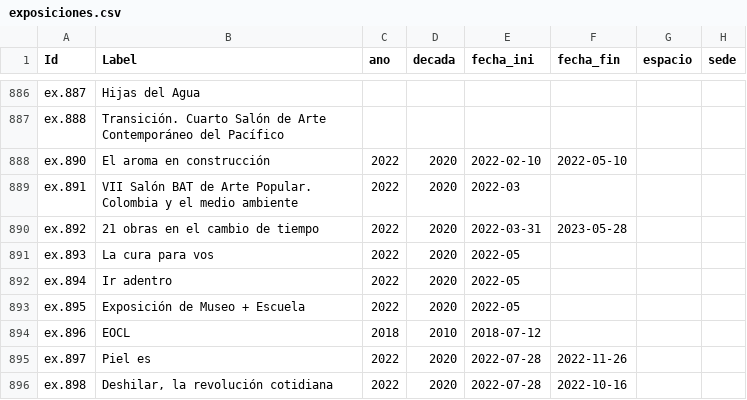
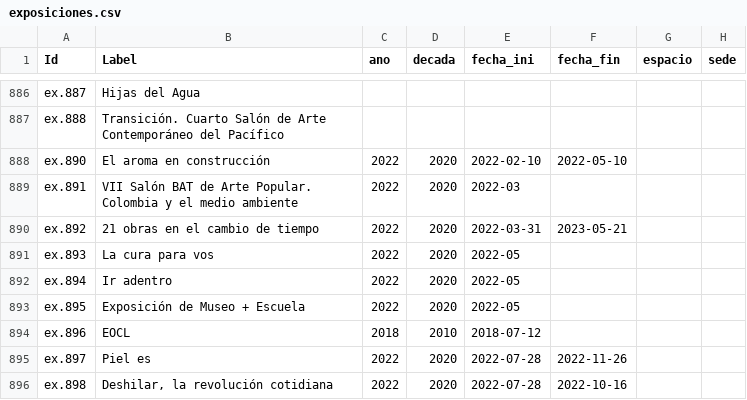
Before and after one commit to clockgatonegro/MLT-web, a CSV file: data/exposiciones.csv, drawn as a sheet; only a part is shown, gaps mark what is left out; the diff names each change by its address in the sheet, - before the commit and + after, or states it on an @@ line.

```diff
--- a/data/exposiciones.csv
+++ b/data/exposiciones.csv
-F890 (fecha_fin): 2023-05-28
+F890 (fecha_fin): 2023-05-21
```
Also changed, not shown: data/conflictos_cactus.csv, scripts/fuentes/triangulacion_flickr.csv, 2 other files.
